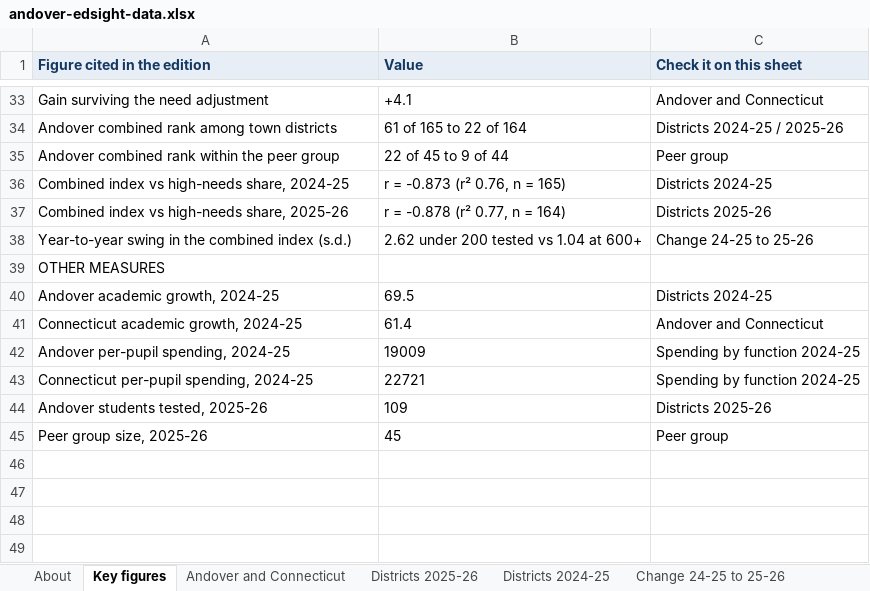
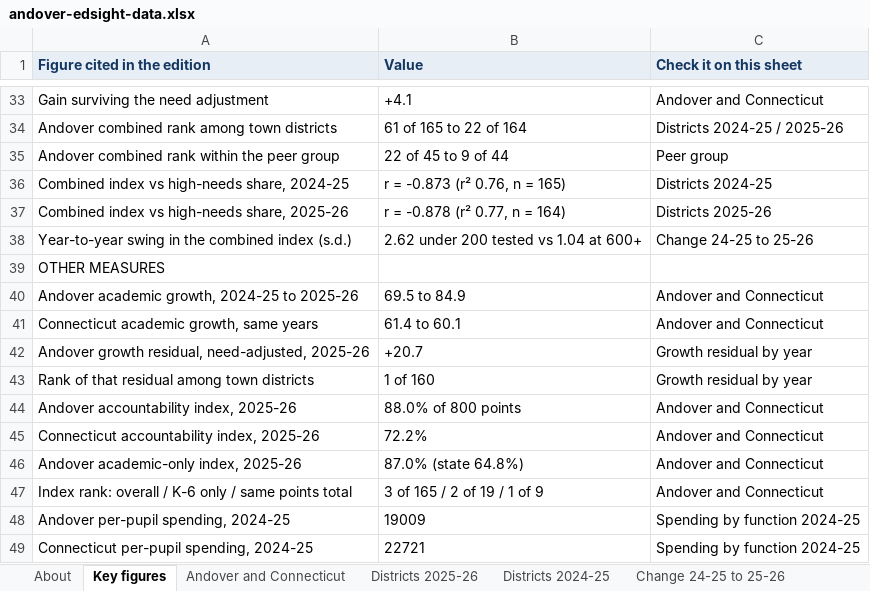
Before and after one commit to CrossEye/andoverct.info, an Excel workbook: the-facts/editions/andover-numbers-2026/andover-edsight-data.xlsx, sheet Key figures, drawn as a sheet; only a part is shown, gaps mark what is left out; the shorter side is filled out with more unchanged rows; values as stored, in another font and other column widths than the file's, no borders; removed rows and columns are numbered as before the commit, all else as after; the diff names each change by its address in the sheet, - before the commit and + after, or states it on an @@ line.

Commit message:
Update the Andover edition with the 2025-26 accountability release
Connecticut published its Next Generation Accountability data at the end of
October, which is the release this edition promised to return to. Growth for
2025-26 is now in, and it answers the question the page left open.

Andover averaged 84.9 against the state's 60.1, up from 69.5 against 61.4.
Adjusted for student need it sits 20.7 points above its predicted growth, first
of 160 town districts. The new section states that plainly and then spends more
words on the caveats than on the claim: growth swings hard at 109 students, and
Andover itself ranked 134th of 163 on this measure in 2021-22; one year is one
year; and the comparison is of districts' grades 4 to 8, so it says nothing
about a high school.

Adds the rest of the release: an accountability index of 88.0% against 72.2%,
87.0% against 64.8% on academics alone, and chronic absenteeism of 4.3% against
16.4%. The index rank needs care, since districts are scored out of different
totals, so the page gives the like-for-like comparisons rather than the flattering
one: third of 165 overall, second of 19 K-6 districts, first of the nine scored
out of the same 800 points.

Charts: growth now gets the two-year treatment the subjects already had, on one
shared scale, plus a need scatter for the new year. The workbook carries the new
figures and a growth-residual-by-year sheet, so the rank can be checked.

The version published on September 18 is kept unchanged at its own URL, hidden
from the menu and linked from this page's sources.

```diff
--- a/the-facts/editions/andover-numbers-2026/andover-edsight-data.xlsx (sheet Key figures)
+++ b/the-facts/editions/andover-numbers-2026/andover-edsight-data.xlsx (sheet Key figures)
-row 40: Andover academic growth, 2024-25 | 69.5 | Districts 2024-25
+row 40: Andover academic growth, 2024-25 to 2025-26 | 69.5 to 84.9 | Andover and Connecticut
-A41 (Figure cited in the edition): Connecticut academic growth, 2024-25
+A41 (Figure cited in the edition): Connecticut academic growth, same years
-B41 (Value): 61.4
+B41 (Value): 61.4 to 60.1
+row 42: Andover growth residual, need-adjusted, 2025-26 | +20.7 | Growth residual by year
+row 43: Rank of that residual among town districts | 1 of 160 | Growth residual by year
+row 44: Andover accountability index, 2025-26 | 88.0% of 800 points | Andover and Connecticut
+row 45: Connecticut accountability index, 2025-26 | 72.2% | Andover and Connecticut
+row 46: Andover academic-only index, 2025-26 | 87.0% (state 64.8%) | Andover and Connecticut
+row 47: Index rank: overall / K-6 only / same points total | 3 of 165 / 2 of 19 / 1 of 9 | Andover and Connecticut
```
Also changed, not shown: sheet Districts 2025-26, sheet Growth by year, sheet Andover and Connecticut, sheet About, other sheet tabs, 46 other files.
